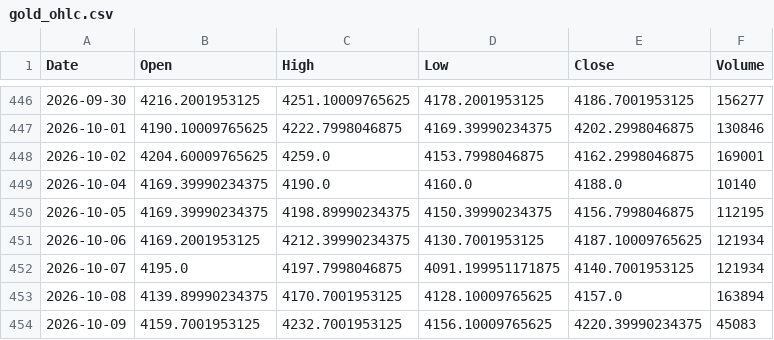
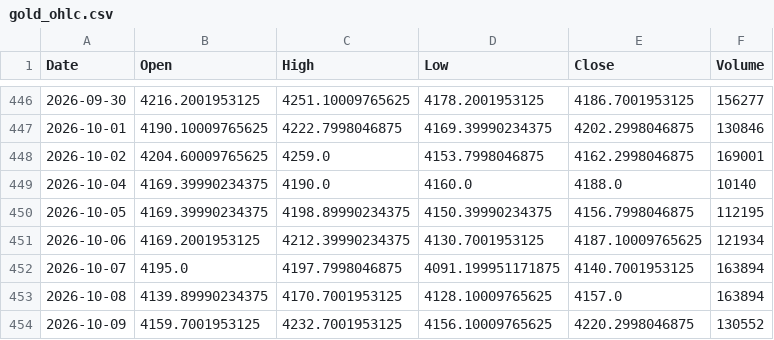
Before and after one commit to geraldinbatubara-cyber/Prediksi-XAU-USD, a CSV file: data/cache/gold_ohlc.csv, drawn as a sheet; only a part is shown, gaps mark what is left out.

```diff
--- a/data/cache/gold_ohlc.csv
+++ b/data/cache/gold_ohlc.csv
@@ -451,4 +451,4 @@ Date,Open,High,Low,Close,Volume
 2026-10-06,4169.2001953125,4212.39990234375,4130.7001953125,4187.10009765625,121934
-2026-10-07,4195.0,4197.7998046875,4091.199951171875,4140.7001953125,121934
+2026-10-07,4195.0,4197.7998046875,4091.199951171875,4140.7001953125,163894
 2026-10-08,4139.89990234375,4170.7001953125,4128.10009765625,4157.0,163894
-2026-10-09,4159.7001953125,4232.7001953125,4156.10009765625,4220.39990234375,45083
+2026-10-09,4159.7001953125,4232.7001953125,4156.10009765625,4220.2998046875,130552
```
Also changed, not shown: data/cache/market_data.csv, 1 other file.
